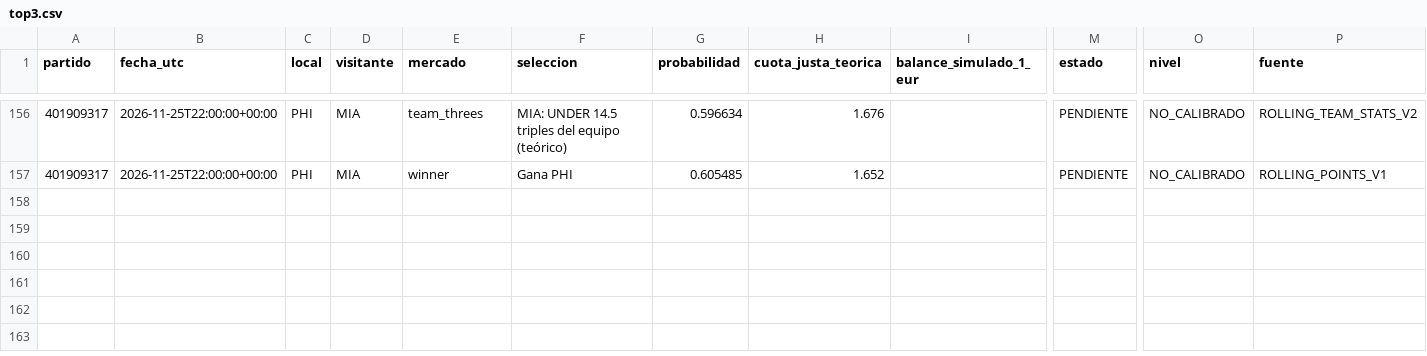
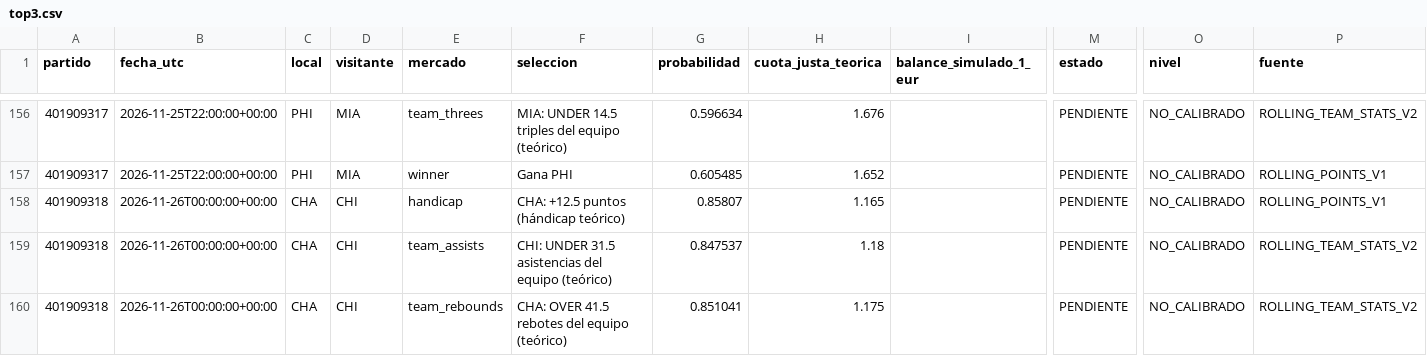
Before and after one commit to rasekes86/basketball-ai-lab, a CSV file: data/reports/top3.csv, drawn as a sheet; only a part is shown, gaps mark what is left out; rows hold the shown columns only; the diff names each change by its address in the sheet, - before the commit and + after, or states it on an @@ line.

```diff
--- a/data/reports/top3.csv
+++ b/data/reports/top3.csv
+row 158: 401909318 | 2026-11-26T00:00:00+00:00 | CHA | CHI | handicap | CHA: +12.5 puntos (hándicap teórico) | 0.85807 | 1.165 |  | PENDIENTE | NO_CALIBRADO | ROLLING_POINTS_V1
+row 159: 401909318 | 2026-11-26T00:00:00+00:00 | CHA | CHI | team_assists | CHI: UNDER 31.5 asistencias del equipo (teórico) | 0.847537 | 1.18 |  | PENDIENTE | NO_CALIBRADO | ROLLING_TEAM_STATS_V2
+row 160: 401909318 | 2026-11-26T00:00:00+00:00 | CHA | CHI | team_rebounds | CHA: OVER 41.5 rebotes del equipo (teórico) | 0.851041 | 1.175 |  | PENDIENTE | NO_CALIBRADO | ROLLING_TEAM_STATS_V2
```
Also changed, not shown: site/reports/top3.csv, 5 other files.
